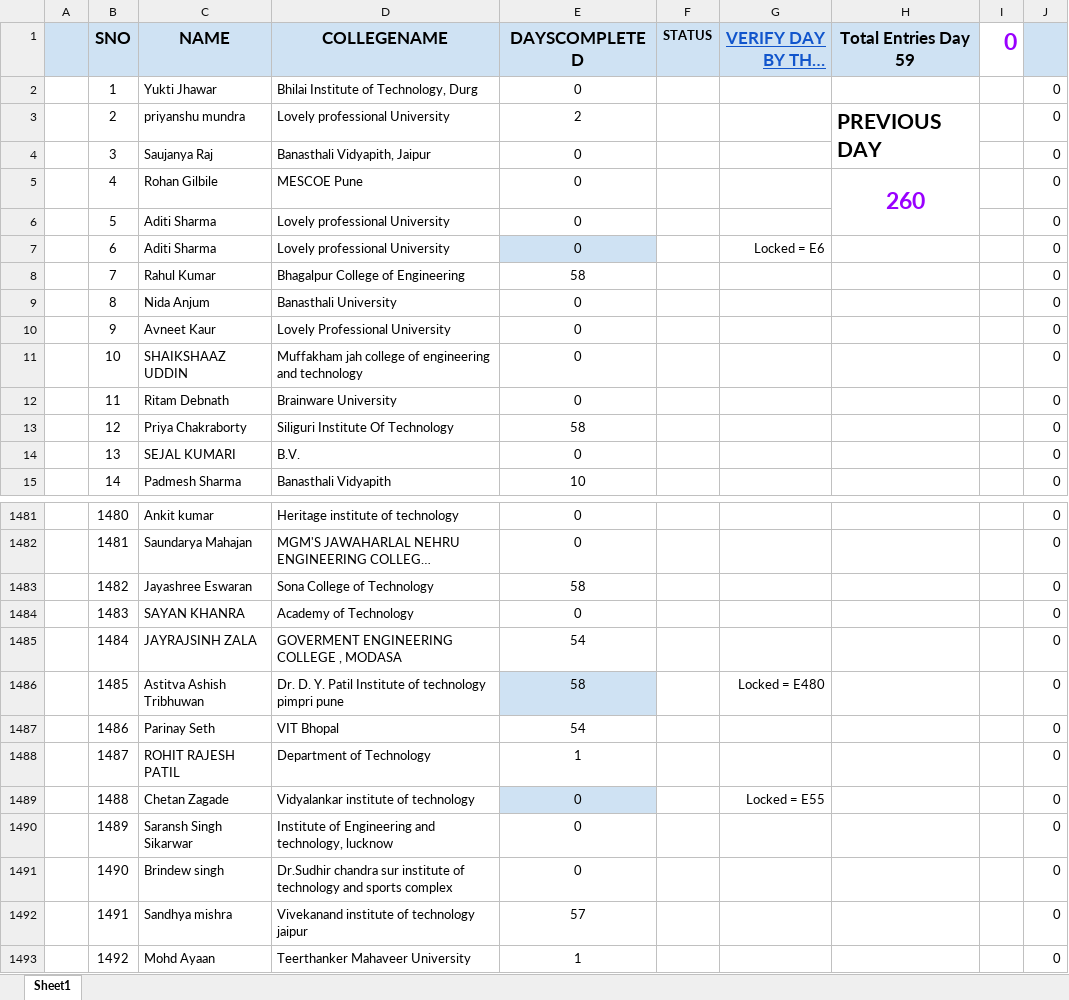
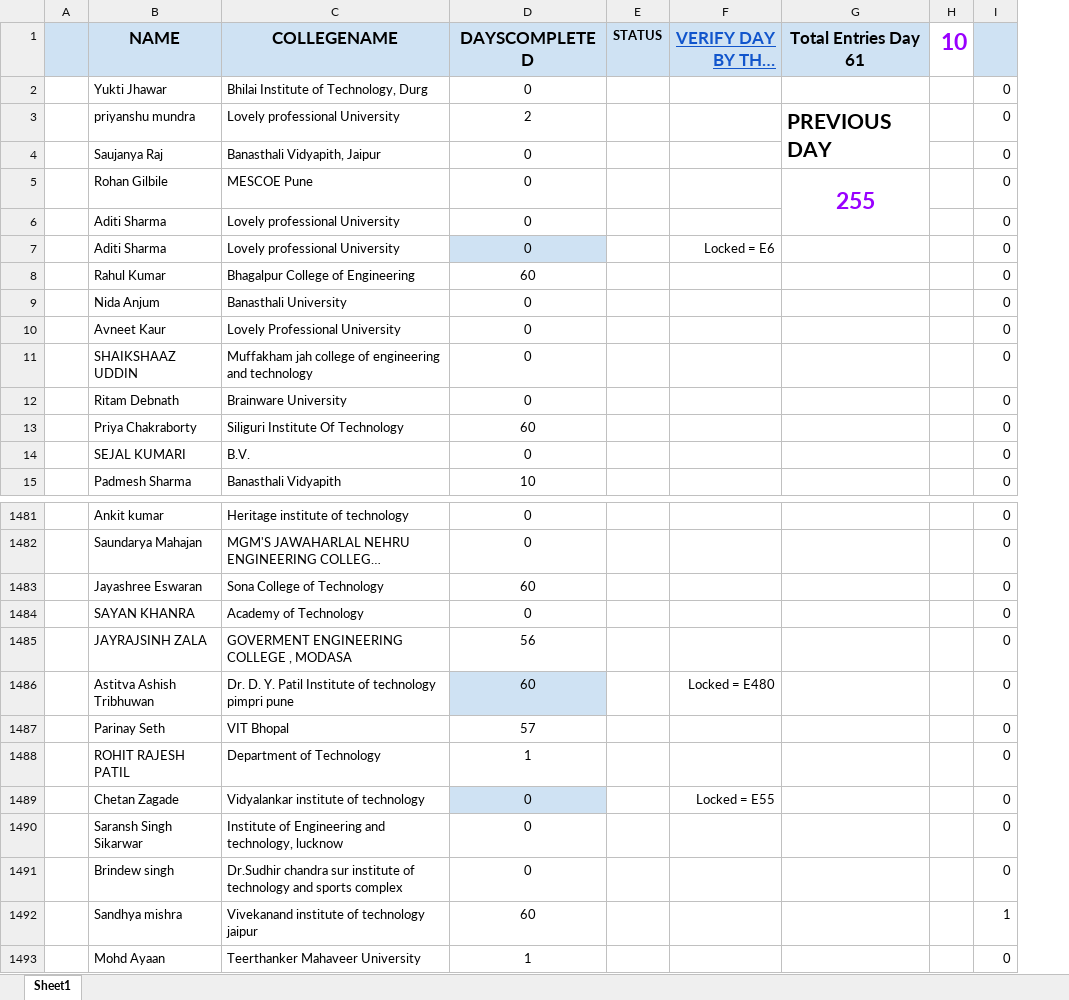
Before and after one commit to SauravMukherjee44/100-Days-of-Code-CodeIN-Progress-Report, an Excel workbook: data.xlsx, sheet Sheet1, drawn as a sheet; only a part is shown, gaps mark what is left out; long unchanged cells end in …; values as stored, in another font and other column widths than the file's, no borders; charts and pictures and conditional formats and table styles not drawn; removed rows and columns are numbered as before the commit, all else as after; the diff covers the shown part only; the diff names each change by its address in the sheet, - before the commit and + after, or states it on an @@ line.

Commit message:
Update data.xlsx

```diff
--- a/data.xlsx (sheet Sheet1)
+++ b/data.xlsx (sheet Sheet1)
-column B (SNO), rows 2-15: 1 | 2 | 3 | 4 | 5 | 6 | 7 | 8 | 9 | 10 | 11 | 12 | 13 | 14; rows 1481-1493: 1480 | 1481 | 1482 | 1483 | 1484 | 1485 | 1486 | 1487 | 1488 | 1489 | 1490 | 1491 | 1492
-column H (Total Entries Day 59), rows 3-5: PREVIOUS DAY |  | 260
-column I (0), empty
+column G (Total Entries Day 61), rows 3-5: PREVIOUS DAY |  | 255
+column H (10), empty
-D8 (DAYSCOMPLETED): 58
+D8 (DAYSCOMPLETED): 60
-D13 (DAYSCOMPLETED): 58
+D13 (DAYSCOMPLETED): 60
-D1483 (DAYSCOMPLETED): 58
+D1483 (DAYSCOMPLETED): 60
-D1485 (DAYSCOMPLETED): 54
+D1485 (DAYSCOMPLETED): 56
-D1486 (DAYSCOMPLETED): 58
+D1486 (DAYSCOMPLETED): 60
-D1487 (DAYSCOMPLETED): 54
+D1487 (DAYSCOMPLETED): 57
-D1492 (DAYSCOMPLETED): 57
+D1492 (DAYSCOMPLETED): 60
-I1492: 0
+I1492: 1
```
Also changed, not shown: 268 edited cells elsewhere in this sheet, formulas that keep their value.
